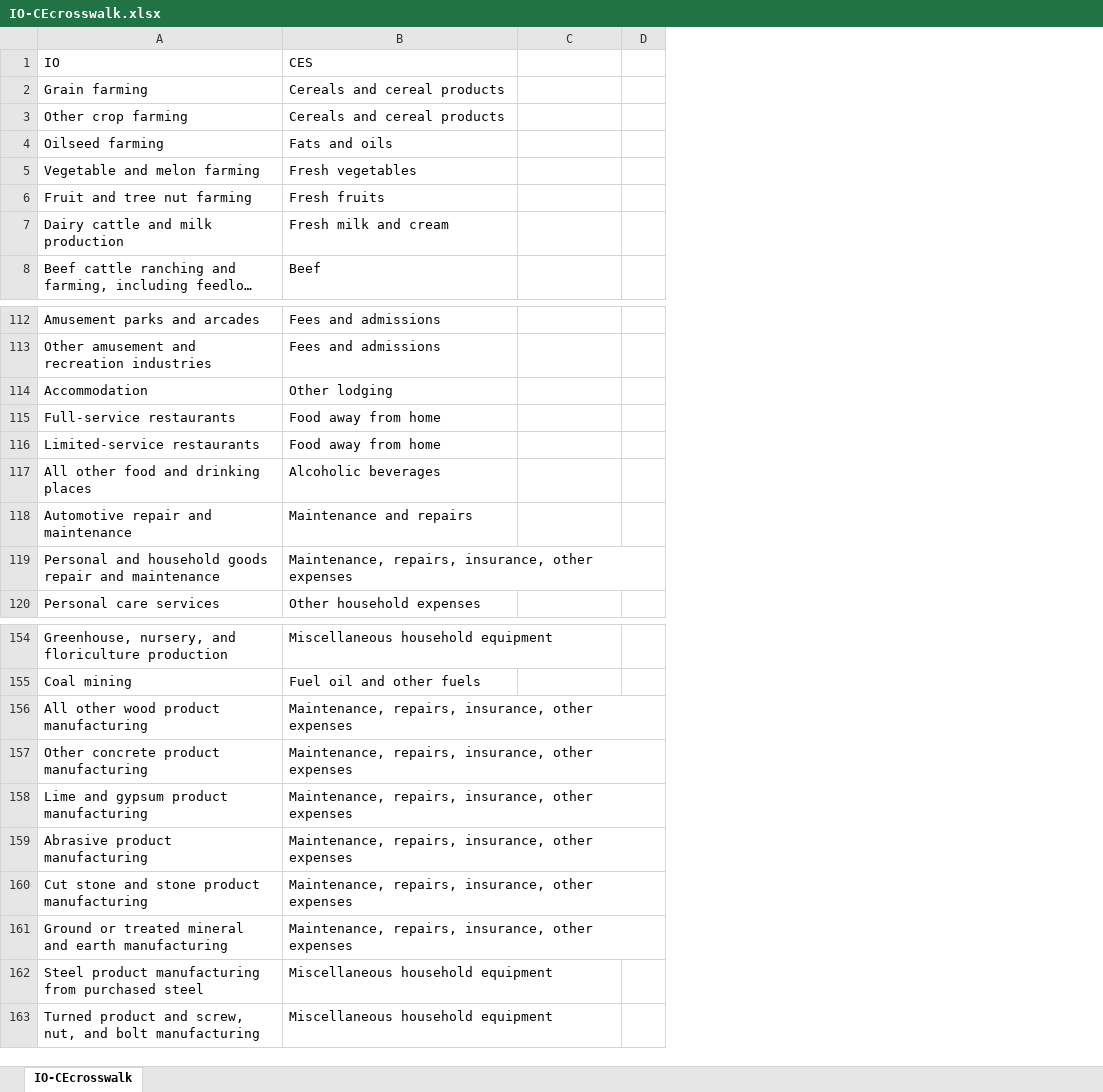
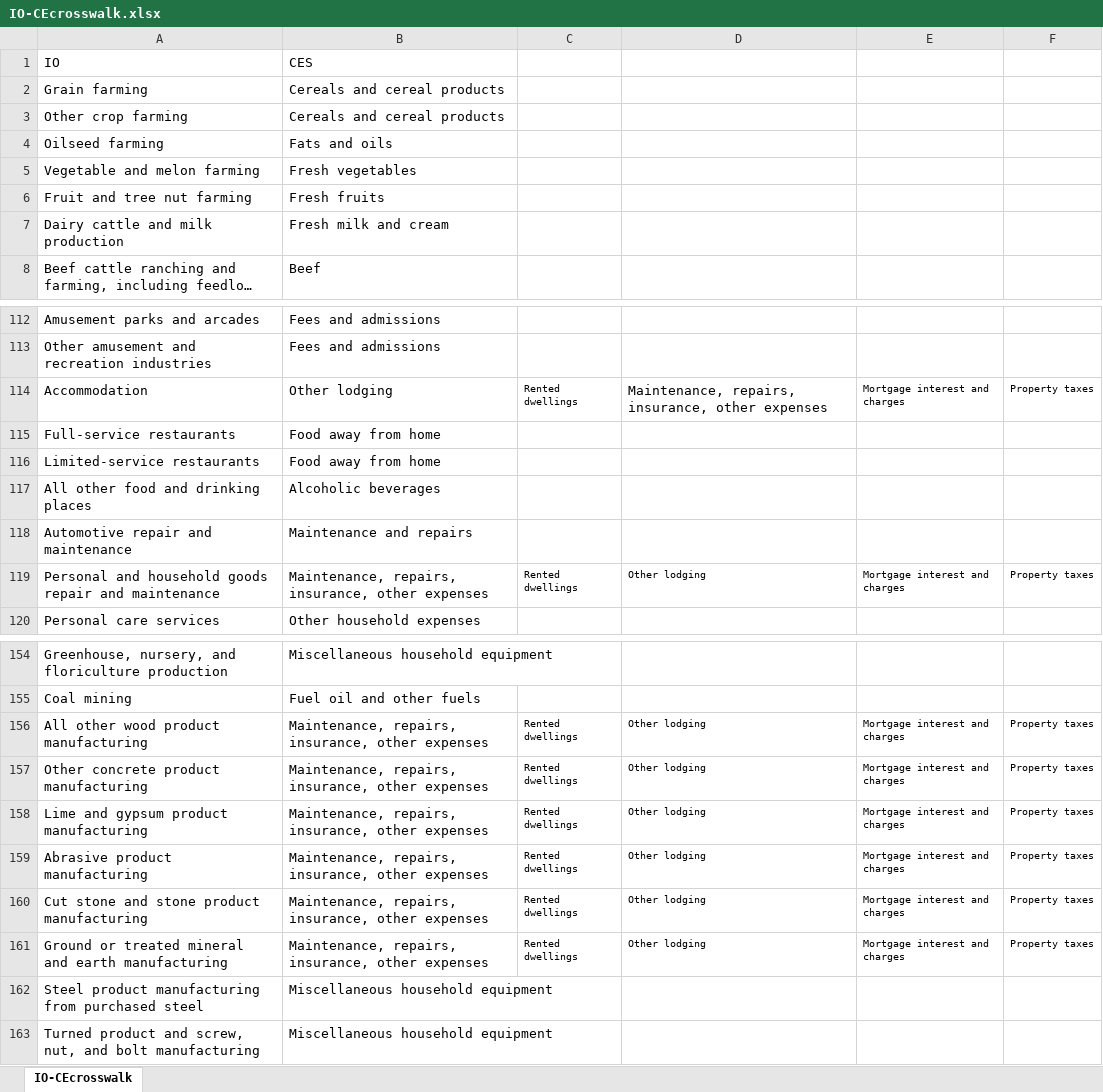
Before and after one commit to spatialmodel/inmap, an Excel workbook: emissions/slca/eieio/ces/IO-CEcrosswalk.xlsx, sheet IO-CEcrosswalk, drawn as a sheet; only a part is shown, gaps mark what is left out; long unchanged cells end in …; values as stored, in another font and other column widths than the file's, no borders; removed rows and columns are numbered as before the commit, all else as after; the diff covers the shown part only; the diff names each change by its address in the sheet, - before the commit and + after, or states it on an @@ line.

Commit message:
ces: Update crosswalk
Previously, all construction emissions were allocated to maintenance of
owner-occupied homes. The changes split it between owner-occupied,
rented, and other lodgings.

```diff
--- a/emissions/slca/eieio/ces/IO-CEcrosswalk.xlsx (sheet IO-CEcrosswalk)
+++ b/emissions/slca/eieio/ces/IO-CEcrosswalk.xlsx (sheet IO-CEcrosswalk)
-column D, empty
+column D, rows 114-119: Maintenance, repairs, insurance, other expenses |  |  |  |  | Other lodging; rows 156-161: all Other lodging
+column E, rows 114-119: Mortgage interest and charges |  |  |  |  | Mortgage interest and charges; rows 156-161: all Mortgage interest and charges
+column F, rows 114-119: Property taxes |  |  |  |  | Property taxes; rows 156-161: all Property taxes
-C114: (empty)
+C114: Rented dwellings
-C119: (empty)
+C119: Rented dwellings
-C156:C161: (empty)
+C156:C161: Rented dwellings
```
Also changed, not shown: 5 edited cells elsewhere in this sheet, 1 other file.
